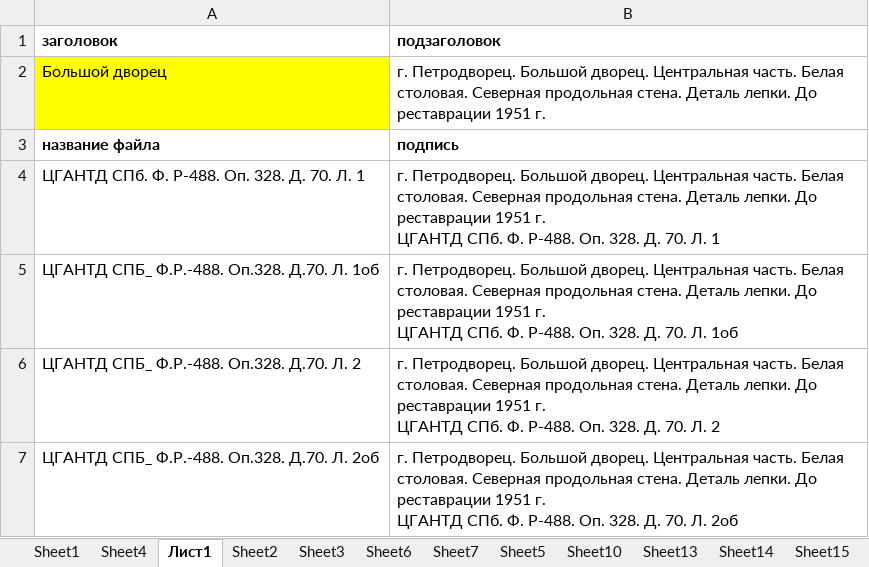
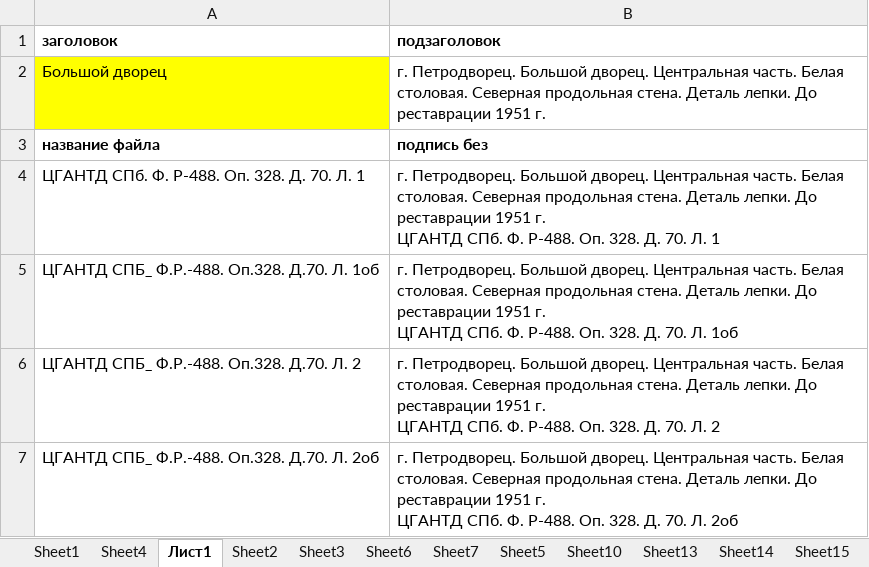
Before and after one commit to LordOfTheDepth/Peterhoff, an Excel workbook: TestTable.xlsx, sheet Лист1, drawn as a sheet; values as stored, in another font and other column widths than the file's, no borders; the diff names each change by its address in the sheet, - before the commit and + after, or states it on an @@ line.

```diff
--- a/TestTable.xlsx (sheet Лист1)
+++ b/TestTable.xlsx (sheet Лист1)
-B3 (подзаголовок): подпись
+B3 (подзаголовок): подпись без
```
Also changed, not shown: sheet Sheet1, sheet Sheet4, 3 other files.
